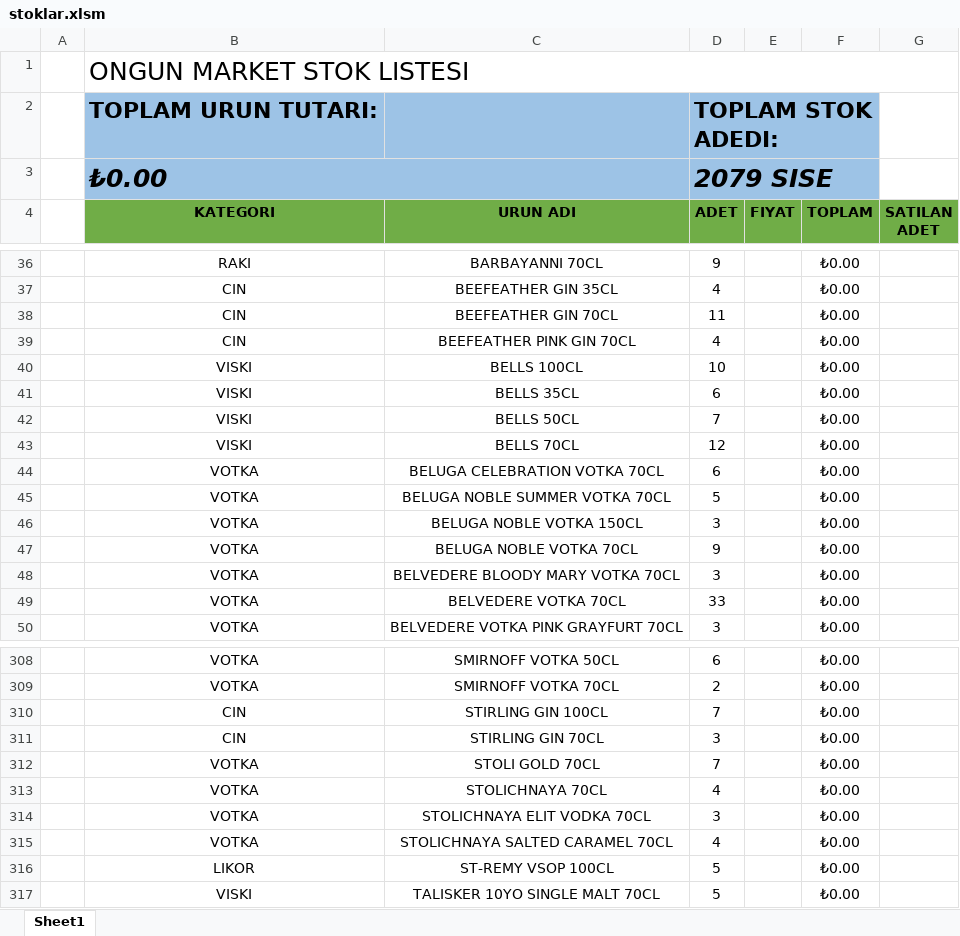
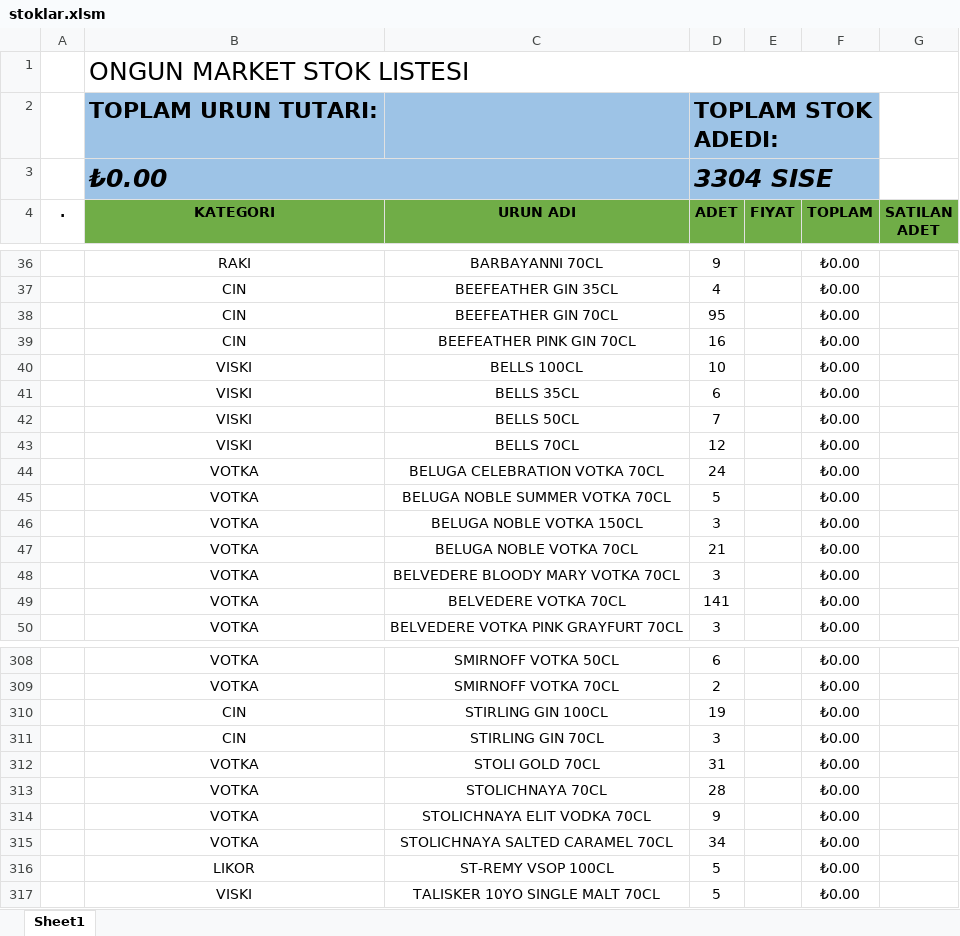
Before and after one commit to mkoyun/stok, an Excel workbook: stoklar.xlsm, sheet Sheet1, drawn as a sheet; only a part is shown, gaps mark what is left out; values as stored, in another font and other column widths than the file's, no borders; charts and pictures and table styles not drawn; the diff covers the shown part only; the diff names each change by its address in the sheet, - before the commit and + after, or states it on an @@ line.

```diff
--- a/stoklar.xlsm (sheet Sheet1)
+++ b/stoklar.xlsm (sheet Sheet1)
-D3 (ADET): 2079 SISE
+D3 (ADET): 3304 SISE
-A4: (empty)
+A4: .
-D38 (ADET): 11
+D38 (ADET): 95
-D39 (ADET): 4
+D39 (ADET): 16
-D44 (ADET): 6
+D44 (ADET): 24
-D47 (ADET): 9
+D47 (ADET): 21
-D49 (ADET): 33
+D49 (ADET): 141
-D310 (ADET): 7
+D310 (ADET): 19
-D312 (ADET): 7
+D312 (ADET): 31
-D313 (ADET): 4
+D313 (ADET): 28
-D314 (ADET): 3
+D314 (ADET): 9
-D315 (ADET): 4
+D315 (ADET): 34
```
Also changed, not shown: 4 added rows and 37 edited cells elsewhere in this sheet, charts or pictures.
